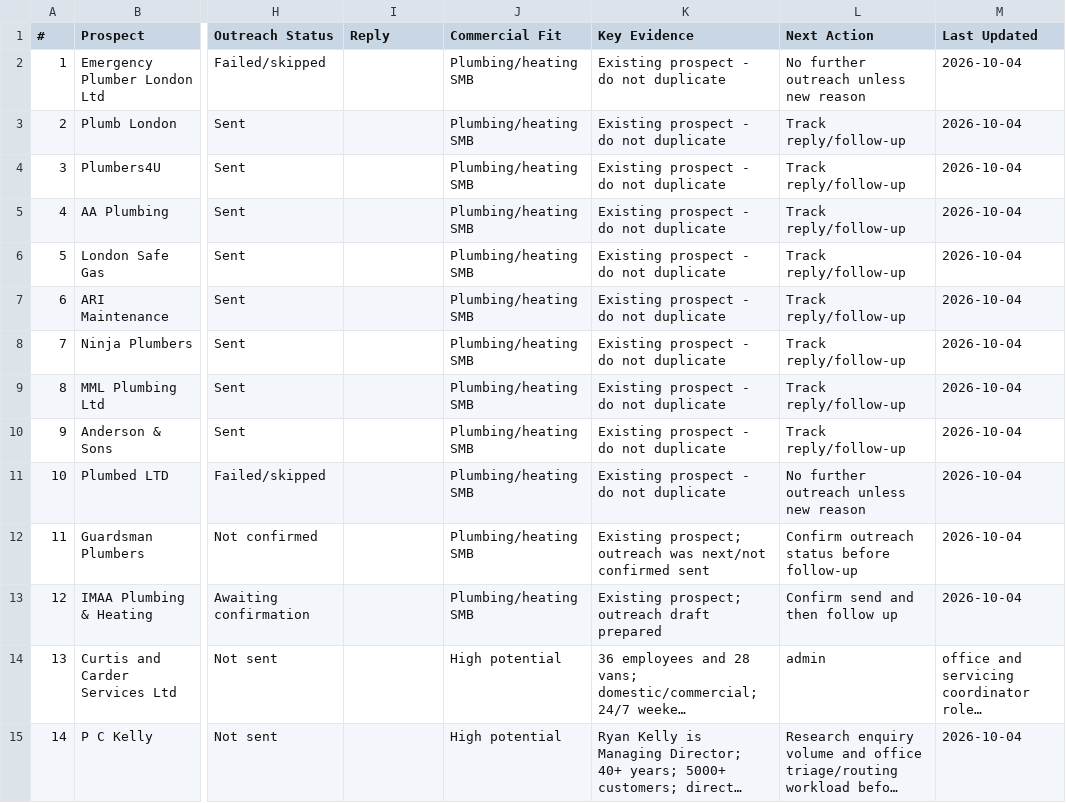
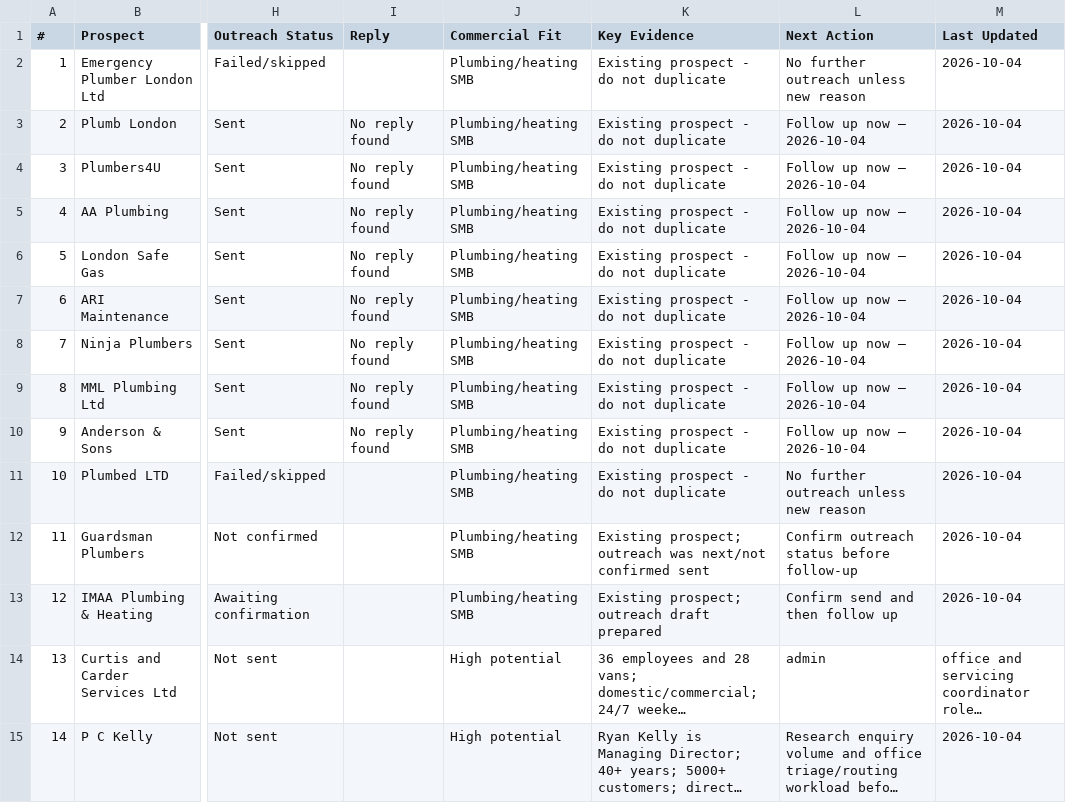
Before and after one commit to syedzayn296-ops/zayzana-command-centre, a CSV file: trackers/overseas-prospect-tracker.csv, drawn as a sheet; only a part is shown, gaps mark what is left out; long unchanged cells end in …; the diff names each change by its address in the sheet, - before the commit and + after, or states it on an @@ line.

Commit message:
Reconcile September outreach and follow-ups

```diff
--- a/trackers/overseas-prospect-tracker.csv
+++ b/trackers/overseas-prospect-tracker.csv
-I3:I10 (Reply): (empty)
+I3:I10 (Reply): No reply found
-L3:L10 (Next Action): Track reply/follow-up
+L3:L10 (Next Action): Follow up now — 2026-10-04
```
